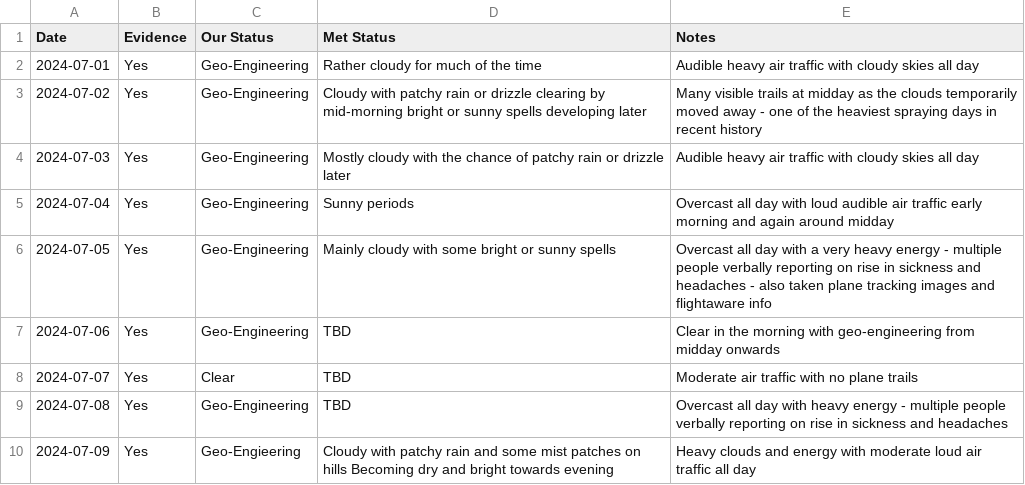
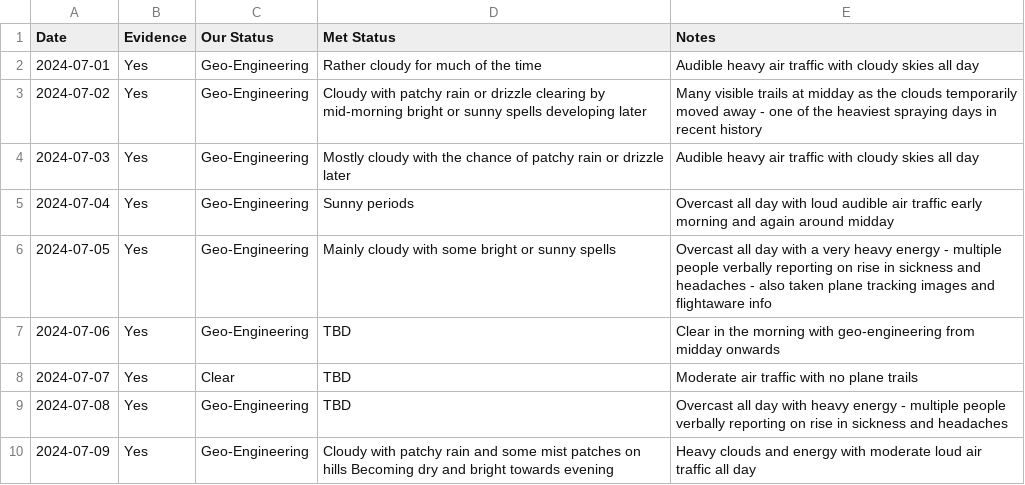
Before and after one commit to aboveje/sky-data, a CSV file: 2024/07-2024.csv, drawn as a sheet.

Commit message:
fix typo

```diff
--- a/2024/07-2024.csv
+++ b/2024/07-2024.csv
@@ -9,2 +9,2 @@ Date,Evidence,Our Status,Met Status,Notes
 2024-07-08,Yes,Geo-Engineering,TBD,Overcast all day with heavy energy - multiple people verbally reporting on rise in sickness and headaches
-2024-07-09,Yes,Geo-Engieering,Cloudy with patchy rain and some mist patches on hills Becoming dry and bright towards evening,Heavy clouds and energy with moderate loud air traffic all day
+2024-07-09,Yes,Geo-Engineering,Cloudy with patchy rain and some mist patches on hills Becoming dry and bright towards evening,Heavy clouds and energy with moderate loud air traffic all day
```
